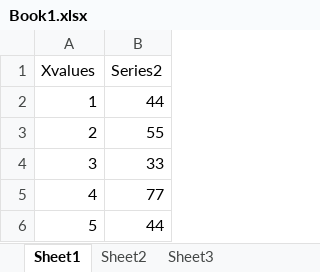
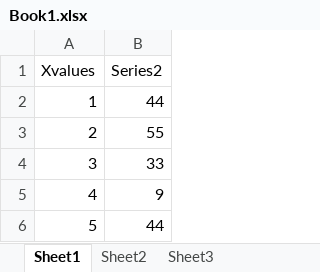
Before and after one commit to BenitoJedai/code, an Excel workbook: examples/javascript/forms/ChartExperiment/ChartExperiment/Data/Book1.xlsx, sheet Sheet1, drawn as a sheet; values as stored, in another font and other column widths than the file's, no borders; the diff names each change by its address in the sheet, - before the commit and + after, or states it on an @@ line.

```diff
--- a/examples/javascript/forms/ChartExperiment/ChartExperiment/Data/Book1.xlsx (sheet Sheet1)
+++ b/examples/javascript/forms/ChartExperiment/ChartExperiment/Data/Book1.xlsx (sheet Sheet1)
-B5 (Series2): 77
+B5 (Series2): 9
```
Also changed, not shown: 15 other files.
